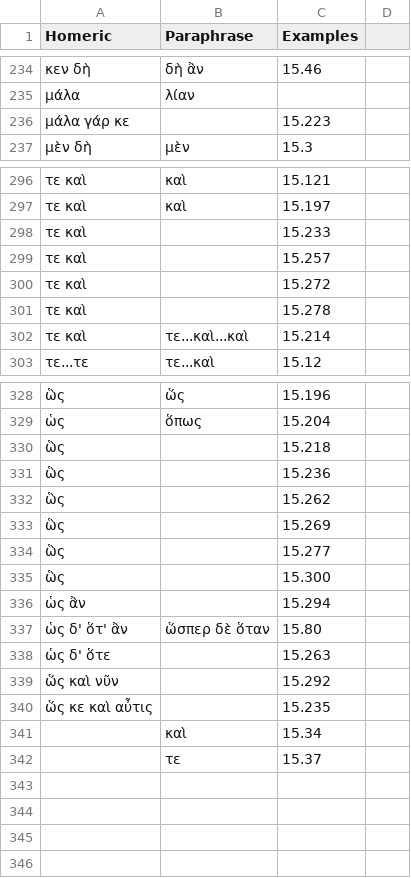
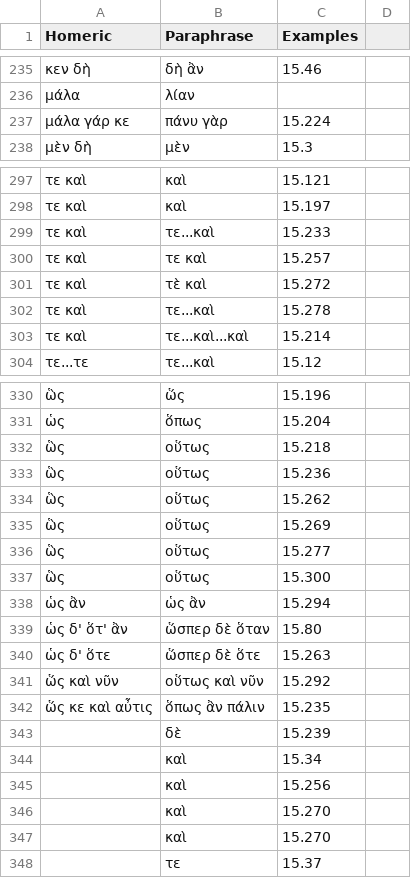
Before and after one commit to neelsmith/paraphrases, a CSV file: collections/particles.csv, drawn as a sheet; only a part is shown, gaps mark what is left out; the diff covers the shown part only.

```diff
--- a/collections/particles.csv
+++ b/collections/particles.csv
@@ -235,3 +236,3 @@ Homeric,Paraphrase,Examples
 μάλα,λίαν,
-μάλα γάρ κε,,15.223
+μάλα γάρ κε,πάνυ γὰρ,15.224
 μὲν δὴ,μὲν,15.3
@@ -297,6 +298,6 @@ Homeric,Paraphrase,Examples
 τε καὶ,καὶ,15.197
-τε καὶ,,15.233
-τε καὶ,,15.257
-τε καὶ,,15.272
-τε καὶ,,15.278
+τε καὶ,τε...καὶ,15.233
+τε καὶ,τε καὶ,15.257
+τε καὶ,τὲ καὶ,15.272
+τε καὶ,τε...καὶ,15.278
 τε καὶ,τε...καὶ...καὶ,15.214
@@ -329,14 +331,18 @@ Homeric,Paraphrase,Examples
 ὡς,ὅπως,15.204
-ὣς,,15.218
-ὣς,,15.236
-ὣς,,15.262
-ὣς,,15.269
-ὣς,,15.277
-ὣς,,15.300
-ὡς ἂν,,15.294
+ὣς,οὕτως,15.218
+ὣς,οὕτως,15.236
+ὣς,οὕτως,15.262
+ὣς,οὕτως,15.269
+ὣς,οὕτως,15.277
+ὣς,οὕτως,15.300
+ὡς ἂν,ὡς ἂν,15.294
 ὡς δ' ὅτ' ἂν,ὥσπερ δὲ ὅταν,15.80
-ὡς δ' ὅτε,,15.263
-ὥς καὶ νῦν,,15.292
-ὥς κε καὶ αὖτις,,15.235
+ὡς δ' ὅτε,ὥσπερ δὲ ὅτε,15.263
+ὥς καὶ νῦν,οὕτως καὶ νῦν,15.292
+ὥς κε καὶ αὖτις,ὅπως ἂν πάλιν,15.235
+,δὲ,15.239
 ,καὶ,15.34
+,καὶ,15.256
+,καὶ,15.270
+,καὶ,15.270
 ,τε,15.37
```
Also changed, not shown: 5 added rows, 3 removed rows and 70 edited cells elsewhere in this file.
